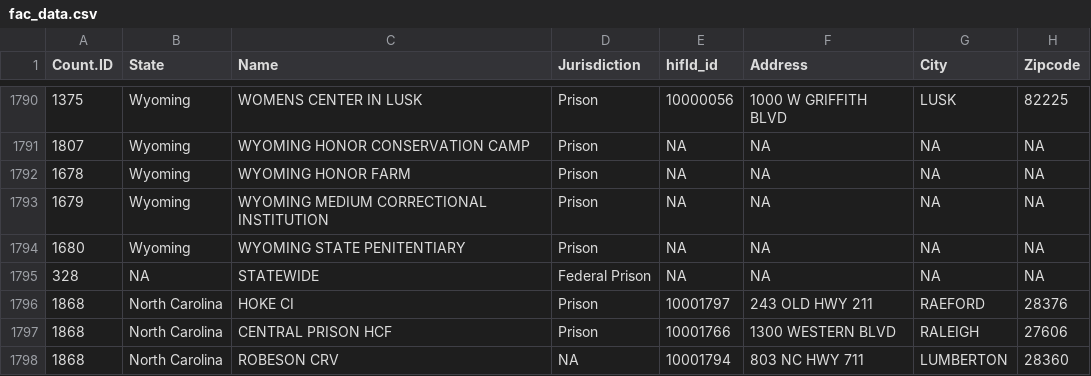
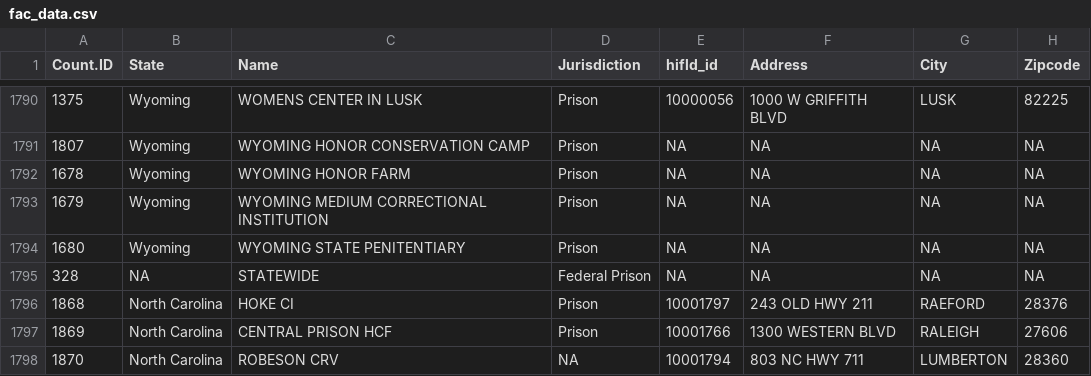
Before and after one commit to uclalawcovid19behindbars/facility_data, a CSV file: data_sheets/fac_data.csv, drawn as a sheet; only a part is shown, gaps mark what is left out; the diff names each change by its address in the sheet, - before the commit and + after, or states it on an @@ line.

```diff
--- a/data_sheets/fac_data.csv
+++ b/data_sheets/fac_data.csv
-A1797 (Count.ID): 1868
+A1797 (Count.ID): 1869
-A1798 (Count.ID): 1868
+A1798 (Count.ID): 1870
```
Also changed, not shown: data_sheets/fac_spellings.csv, 1 other file.
